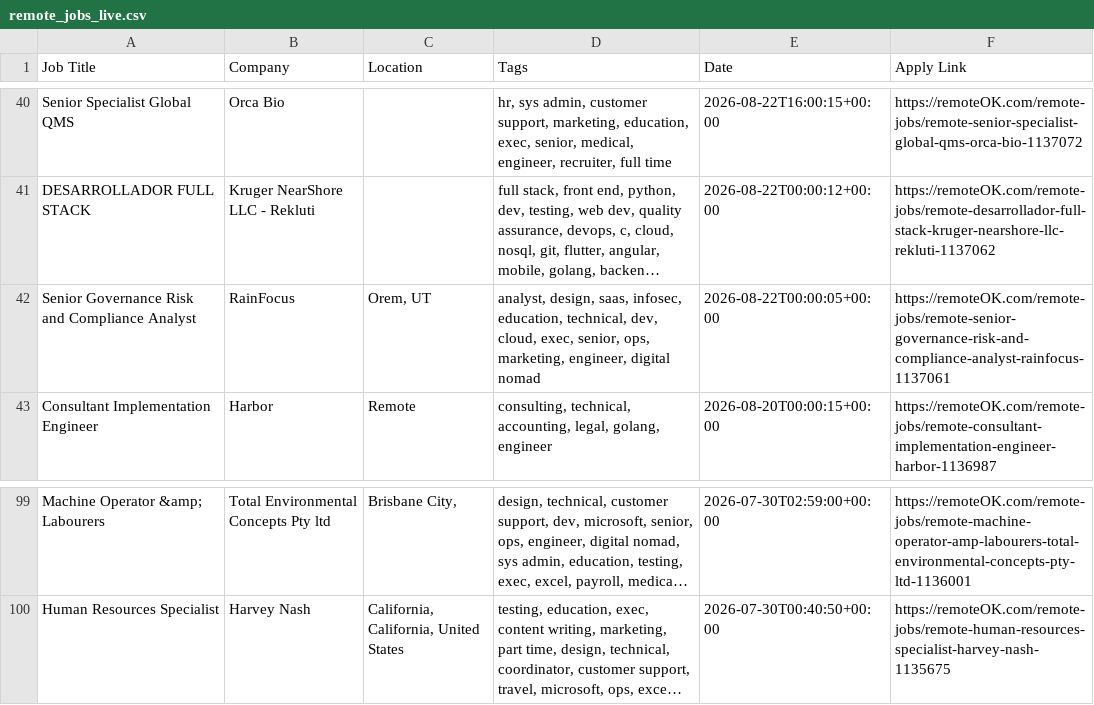
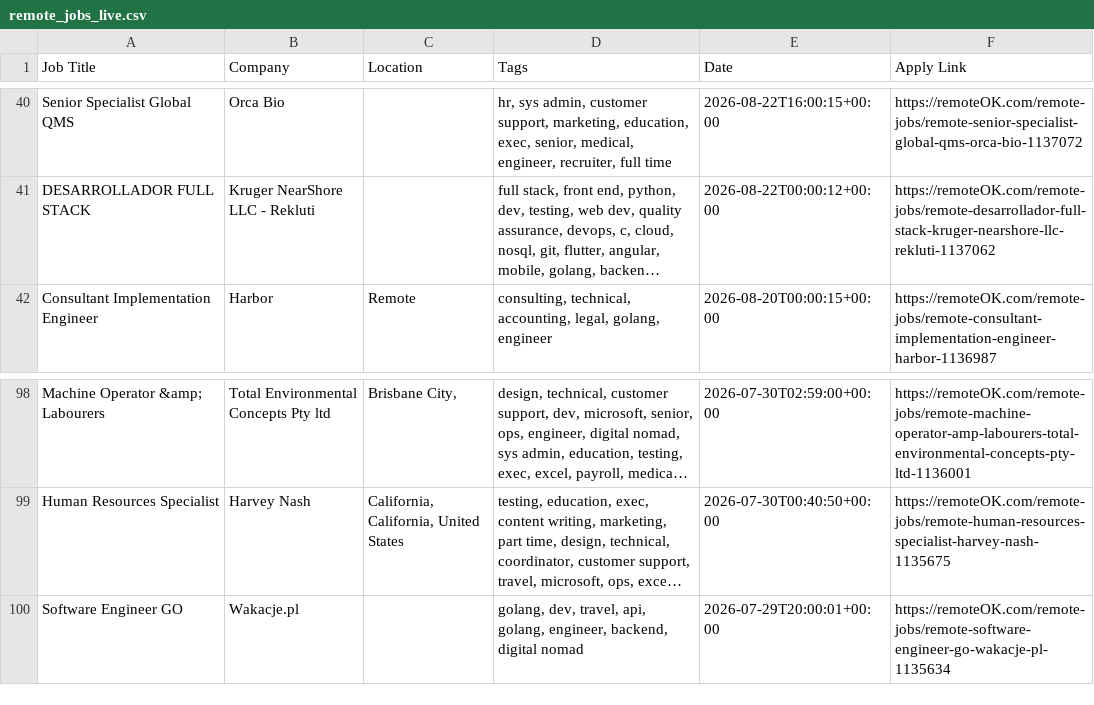
Before and after one commit to naveencoding75/job-market-pulse-2026, a CSV file: public/remote_jobs_live.csv, drawn as a sheet; only a part is shown, gaps mark what is left out; long unchanged cells end in …; removed rows and columns are numbered as before the commit, all else as after; the diff names each change by its address in the sheet, - before the commit and + after, or states it on an @@ line.

```diff
--- a/public/remote_jobs_live.csv
+++ b/public/remote_jobs_live.csv
-row 42: Senior Governance Risk and Compliance Analyst | RainFocus | Orem, UT | analyst, design, saas, infosec, education, technical, dev, cloud, exec, senior, ops, marketing, engineer, digital nomad | 2026-08-22T00:00:05+00:00 | https://remoteOK.com/remote-jobs/remote-senior-governance-risk-and-compliance-analyst-rainfocus-1137061
+row 100: Software Engineer GO | Wakacje.pl |  | golang, dev, travel, api, golang, engineer, backend, digital nomad | 2026-07-29T20:00:01+00:00 | https://remoteOK.com/remote-jobs/remote-software-engineer-go-wakacje-pl-1135634
```
